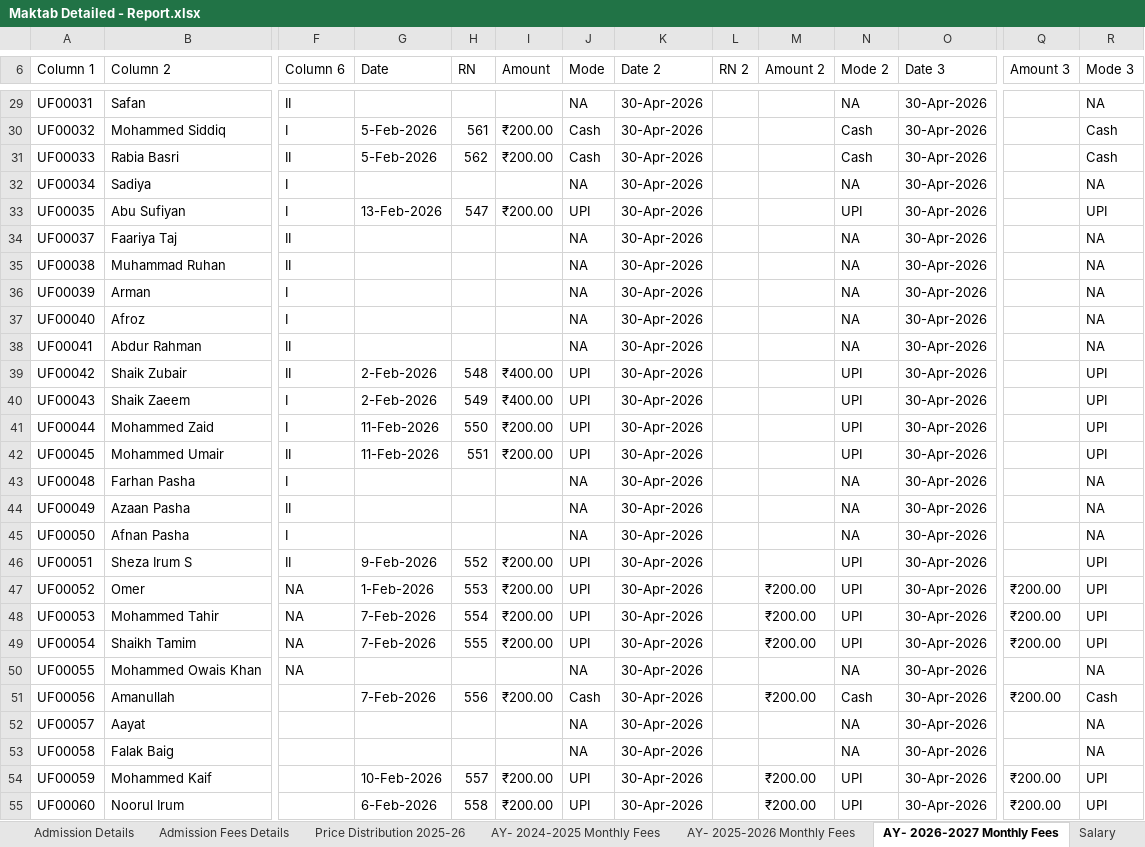
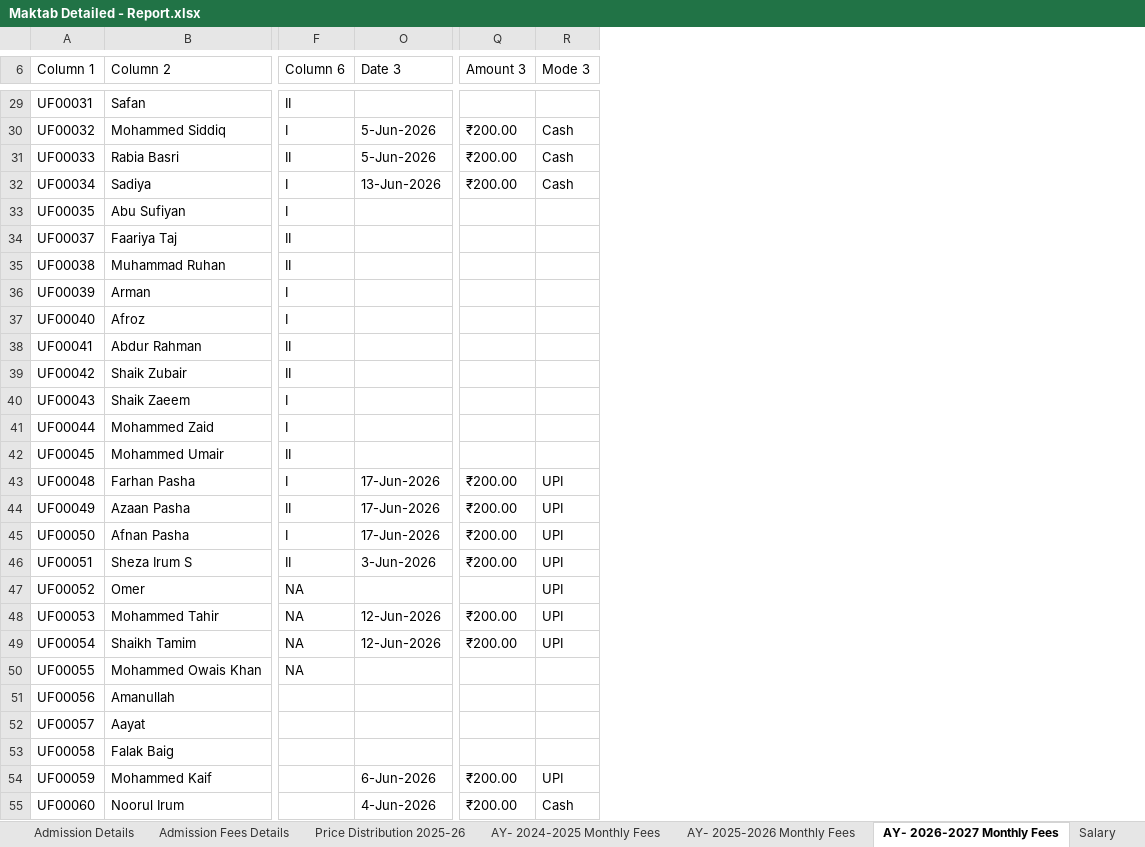
Before and after one commit to khansaleemahmed/makthab-management-app, an Excel workbook: docs/source-data/Maktab Detailed - Report.xlsx, sheet AY- 2026-2027 Monthly Fees, drawn as a sheet; only a part is shown, gaps mark what is left out; values as stored, in another font and other column widths than the file's, no cell formats; charts and pictures and table styles not drawn; removed rows and columns are numbered as before the commit, all else as after; the diff covers the shown part only; the diff names each change by its address in the sheet, - before the commit and + after, or states it on an @@ line.

```diff
--- a/docs/source-data/Maktab Detailed - Report.xlsx (sheet AY- 2026-2027 Monthly Fees)
+++ b/docs/source-data/Maktab Detailed - Report.xlsx (sheet AY- 2026-2027 Monthly Fees)
@@ column G (Date) hidden, rows 30-55: 5-Feb-2026 | 5-Feb-2026 |  | 13-Feb-2026 |  |  |  |  |  | 2-Feb-2026 | 2-Feb-2026 | 11-Feb-2026 | 11-Feb-2026 |  |  |  | 9-Feb-2026 | 1-Feb-2026 | 7-Feb-2026 | 7-Feb-2026 |  | 7-Feb-2026 |  |  | 10-Feb-2026 | 6-Feb-2026 @@
@@ column H (RN) hidden, rows 30-55: 561 | 562 |  | 547 |  |  |  |  |  | 548 | 549 | 550 | 551 |  |  |  | 552 | 553 | 554 | 555 |  | 556 |  |  | 557 | 558 @@
@@ column I (Amount) hidden, rows 30-55: ₹200.00 | ₹200.00 |  | ₹200.00 |  |  |  |  |  | ₹400.00 | ₹400.00 | ₹200.00 | ₹200.00 |  |  |  | ₹200.00 | ₹200.00 | ₹200.00 | ₹200.00 |  | ₹200.00 |  |  | ₹200.00 | ₹200.00 @@
@@ column J (Mode) hidden, rows 29-55: NA | Cash | Cash | NA | UPI | NA | NA | NA | NA | NA | UPI | UPI | UPI | UPI | NA | NA | NA | UPI | UPI | UPI | UPI | NA | Cash | NA | NA | UPI | UPI @@
@@ column K (Date 2) hidden, rows 29-55: all 30-Apr-2026 @@
@@ column L (RN 2) hidden, empty @@
@@ column M (Amount 2) hidden, rows 47-55: ₹200.00 | ₹200.00 | ₹200.00 |  | ₹200.00 |  |  | ₹200.00 | ₹200.00 @@
@@ column N (Mode 2) hidden, rows 29-55: NA | Cash | Cash | NA | UPI | NA | NA | NA | NA | NA | UPI | UPI | UPI | UPI | NA | NA | NA | UPI | UPI | UPI | UPI | NA | Cash | NA | NA | UPI | UPI @@
-O29 (Date 3): 30-Apr-2026
+O29 (Date 3): (empty)
-R29 (Mode 3): NA
+R29 (Mode 3): (empty)
-O30:O31 (Date 3): 30-Apr-2026
+O30:O31 (Date 3): 5-Jun-2026
-Q30:Q32 (Amount 3): (empty)
+Q30:Q32 (Amount 3): ₹200.00
-O32 (Date 3): 30-Apr-2026
+O32 (Date 3): 13-Jun-2026
-R32 (Mode 3): NA
+R32 (Mode 3): Cash
-O33:O42 (Date 3): 30-Apr-2026
+O33:O42 (Date 3): (empty)
-R33 (Mode 3): UPI
+R33 (Mode 3): (empty)
-R34:R38 (Mode 3): NA
+R34:R38 (Mode 3): (empty)
-R39:R42 (Mode 3): UPI
+R39:R42 (Mode 3): (empty)
-O43:O45 (Date 3): 30-Apr-2026
+O43:O45 (Date 3): 17-Jun-2026
-Q43:Q46 (Amount 3): (empty)
+Q43:Q46 (Amount 3): ₹200.00
-R43:R45 (Mode 3): NA
+R43:R45 (Mode 3): UPI
-O46 (Date 3): 30-Apr-2026
+O46 (Date 3): 3-Jun-2026
-O47 (Date 3): 30-Apr-2026
+O47 (Date 3): (empty)
-Q47 (Amount 3): ₹200.00
+Q47 (Amount 3): (empty)
-O48:O49 (Date 3): 30-Apr-2026
+O48:O49 (Date 3): 12-Jun-2026
-O50:O53 (Date 3): 30-Apr-2026
+O50:O53 (Date 3): (empty)
-R50 (Mode 3): NA
+R50 (Mode 3): (empty)
-Q51 (Amount 3): ₹200.00
+Q51 (Amount 3): (empty)
-R51 (Mode 3): Cash
+R51 (Mode 3): (empty)
-R52:R53 (Mode 3): NA
+R52:R53 (Mode 3): (empty)
-O54 (Date 3): 30-Apr-2026
+O54 (Date 3): 6-Jun-2026
-O55 (Date 3): 30-Apr-2026
+O55 (Date 3): 4-Jun-2026
-R55 (Mode 3): UPI
+R55 (Mode 3): Cash
```
Also changed, not shown: 8 added rows, 2 removed rows and 47 edited cells elsewhere in this sheet, sheet Admission Fees Details, cell formats, formulas that keep their value, hidden cells, 1 other file.
